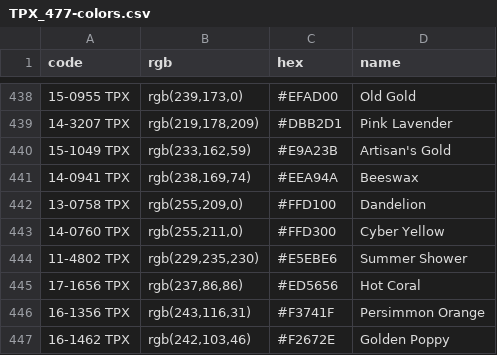
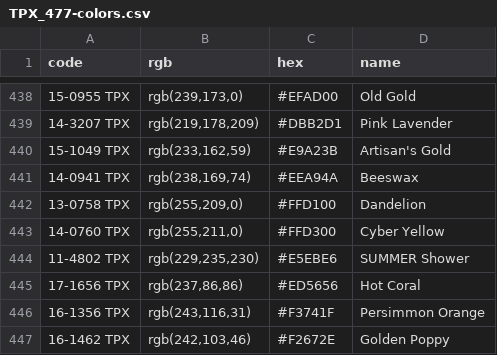
Before and after one commit to palett/palett, a CSV file: resources/target/fashion-design/TPX_477-colors.csv, drawn as a sheet; only a part is shown, gaps mark what is left out.

```diff
--- a/resources/target/fashion-design/TPX_477-colors.csv
+++ b/resources/target/fashion-design/TPX_477-colors.csv
@@ -443,3 +443,3 @@
   14-0760 TPX,"rgb(255,211,0)  ",#FFD300,Cyber Yellow
-  11-4802 TPX,"rgb(229,235,230)",#E5EBE6,Summer Shower
+  11-4802 TPX,"rgb(229,235,230)",#E5EBE6,SUMMER Shower
   17-1656 TPX,"rgb(237,86,86)  ",#ED5656,Hot Coral
```
Also changed, not shown: resources/output/fashion-design/fashion-design.csv, resources/target/fashion-design/TCX_1438-colors.csv, 9 other files.
